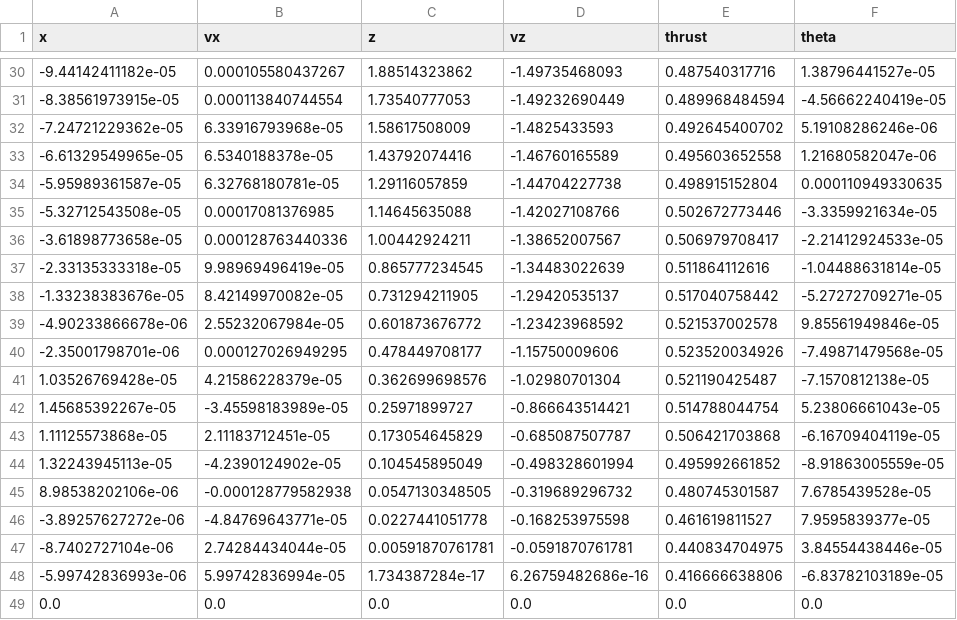
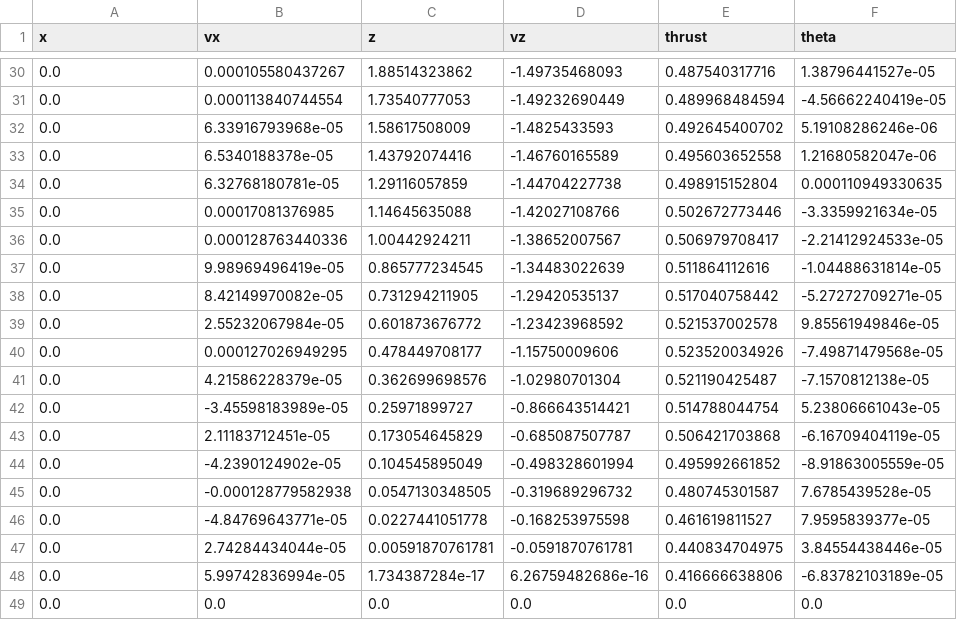
Before and after one commit to wavelab/atl, a CSV file: awesomo_configs/configs/trajectory/0.csv, drawn as a sheet; only a part is shown, gaps mark what is left out; the diff covers the shown part only; the diff names each change by its address in the sheet, - before the commit and + after, or states it on an @@ line.

```diff
--- a/awesomo_configs/configs/trajectory/0.csv
+++ b/awesomo_configs/configs/trajectory/0.csv
-A30 (x): -9.44142411182e-05
+A30 (x): 0.0
-A31 (x): -8.38561973915e-05
+A31 (x): 0.0
-A32 (x): -7.24721229362e-05
+A32 (x): 0.0
-A33 (x): -6.61329549965e-05
+A33 (x): 0.0
-A34 (x): -5.95989361587e-05
+A34 (x): 0.0
-A35 (x): -5.32712543508e-05
+A35 (x): 0.0
-A36 (x): -3.61898773658e-05
+A36 (x): 0.0
-A37 (x): -2.33135333318e-05
+A37 (x): 0.0
-A38 (x): -1.33238383676e-05
+A38 (x): 0.0
-A39 (x): -4.90233866678e-06
+A39 (x): 0.0
-A40 (x): -2.35001798701e-06
+A40 (x): 0.0
-A41 (x): 1.03526769428e-05
+A41 (x): 0.0
-A42 (x): 1.45685392267e-05
+A42 (x): 0.0
-A43 (x): 1.11125573868e-05
+A43 (x): 0.0
-A44 (x): 1.32243945113e-05
+A44 (x): 0.0
-A45 (x): 8.98538202106e-06
+A45 (x): 0.0
-A46 (x): -3.89257627272e-06
+A46 (x): 0.0
-A47 (x): -8.7402727104e-06
+A47 (x): 0.0
-A48 (x): -5.99742836993e-06
+A48 (x): 0.0
```
Also changed, not shown: 27 edited cells elsewhere in this file, 17 other files.
